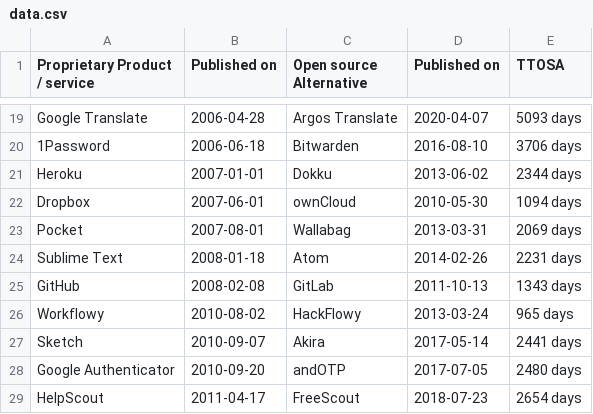
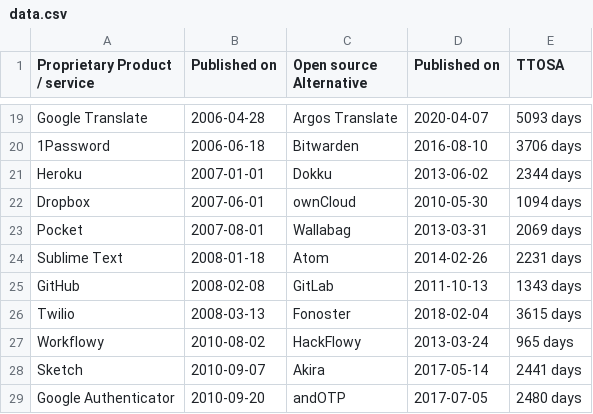
Before and after one commit to staltz/ttosa, a CSV file: data.csv, drawn as a sheet; only a part is shown, gaps mark what is left out; the shorter side is filled out with more unchanged rows; the diff names each change by its address in the sheet, - before the commit and + after, or states it on an @@ line.

Commit message:
Twilio - Fonoster (#17)

```diff
--- a/data.csv
+++ b/data.csv
+row 26: Twilio | 2008-03-13 | Fonoster | 2018-02-04 | 3615 days
```
